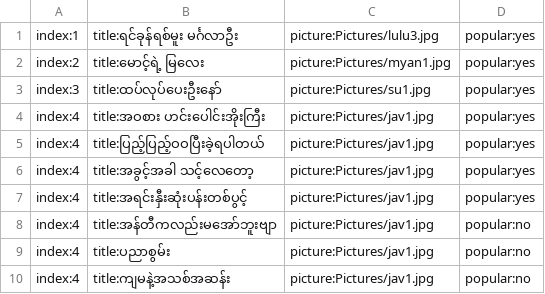
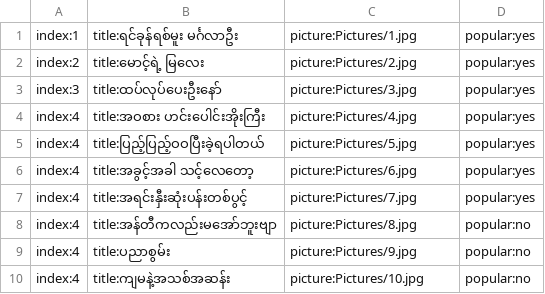
Before and after one commit to ghnaruto/book_paradise, a CSV file: book_category.csv, drawn as a sheet.

Commit message:
Update book_category.csv

```diff
--- a/book_category.csv
+++ b/book_category.csv
@@ -1,10 +1,10 @@
-index:1,title:ရင်ခုန်ရစ်မူး မင်္ဂလာဦး,picture:Pictures/lulu3.jpg,popular:yes
-index:2,title:မောင့်ရဲ့ မြလေး,picture:Pictures/myan1.jpg,popular:yes
-index:3,title:ထပ်လုပ်ပေးဦးနော်,picture:Pictures/su1.jpg,popular:yes
-index:4,title:အဝစား ဟင်းပေါင်းအိုးကြီး,picture:Pictures/jav1.jpg,popular:yes
-index:4,title:ပြည့်ပြည့်ဝဝပြီးခဲ့ရပါတယ်,picture:Pictures/jav1.jpg,popular:yes
-index:4,title:အခွင့်အခါ သင့်လေတော့,picture:Pictures/jav1.jpg,popular:yes
-index:4,title:အရင်းနှီးဆုံးပန်းတစ်ပွင့်,picture:Pictures/jav1.jpg,popular:yes
-index:4,title:အန်တီကလည်းမအော်ဘူးဗျာ,picture:Pictures/jav1.jpg,popular:no
-index:4,title:ပညာစွမ်း,picture:Pictures/jav1.jpg,popular:no
-index:4,title:ကျမနဲ့အသစ်အဆန်း,picture:Pictures/jav1.jpg,popular:no
+index:1,title:ရင်ခုန်ရစ်မူး မင်္ဂလာဦး,picture:Pictures/1.jpg,popular:yes
+index:2,title:မောင့်ရဲ့ မြလေး,picture:Pictures/2.jpg,popular:yes
+index:3,title:ထပ်လုပ်ပေးဦးနော်,picture:Pictures/3.jpg,popular:yes
+index:4,title:အဝစား ဟင်းပေါင်းအိုးကြီး,picture:Pictures/4.jpg,popular:yes
+index:4,title:ပြည့်ပြည့်ဝဝပြီးခဲ့ရပါတယ်,picture:Pictures/5.jpg,popular:yes
+index:4,title:အခွင့်အခါ သင့်လေတော့,picture:Pictures/6.jpg,popular:yes
+index:4,title:အရင်းနှီးဆုံးပန်းတစ်ပွင့်,picture:Pictures/7.jpg,popular:yes
+index:4,title:အန်တီကလည်းမအော်ဘူးဗျာ,picture:Pictures/8.jpg,popular:no
+index:4,title:ပညာစွမ်း,picture:Pictures/9.jpg,popular:no
+index:4,title:ကျမနဲ့အသစ်အဆန်း,picture:Pictures/10.jpg,popular:no
```
